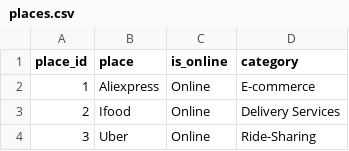
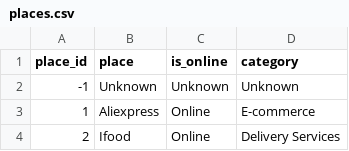
Before and after one commit to 03felipesampaio/personal-finance-analysis, a CSV file: personal_fincance_analysis/seeds/places.csv, drawn as a sheet; only a part is shown; the shorter side is filled out with more unchanged rows.

Commit message:
Add default values

```diff
--- a/personal_fincance_analysis/seeds/places.csv
+++ b/personal_fincance_analysis/seeds/places.csv
@@ -1,2 +1,3 @@
 place_id,place,is_online,category
+-1,Unknown,Unknown,Unknown
 1,Aliexpress,Online,E-commerce
```
Also changed, not shown: personal_fincance_analysis/seeds/transaction_types.csv.
